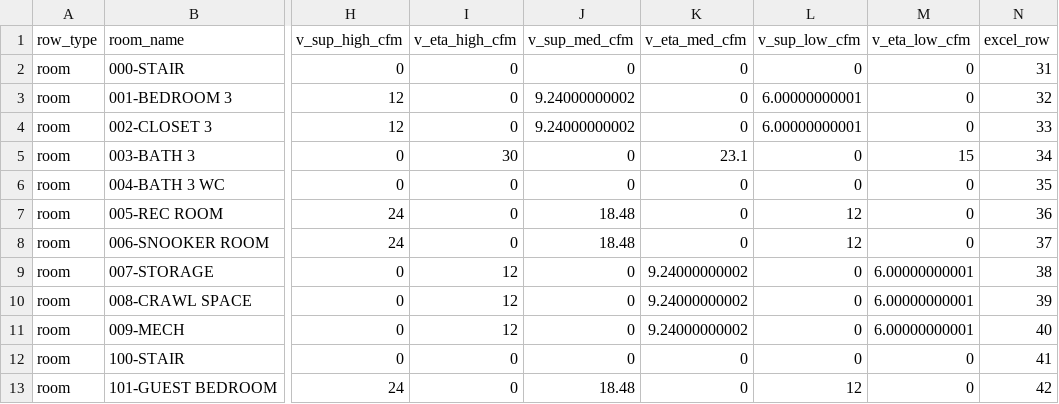
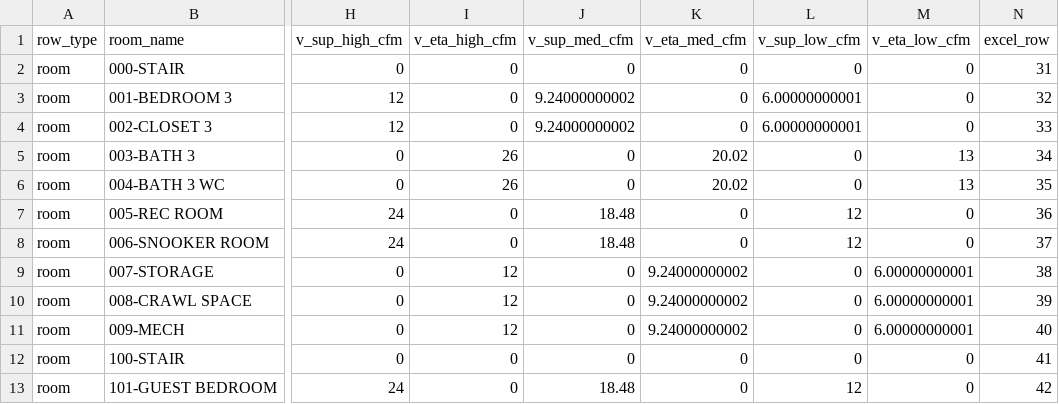
Before and after one commit to bldgtyp-projects/bt-proj-2625-linden, a CSV file: data/room-airflows.csv, drawn as a sheet; only a part is shown, gaps mark what is left out; the diff covers the shown part only; the diff names each change by its address in the sheet, - before the commit and + after, or states it on an @@ line.

```diff
--- a/data/room-airflows.csv
+++ b/data/room-airflows.csv
-I5 (v_eta_high_cfm): 30
+I5 (v_eta_high_cfm): 26
-K5 (v_eta_med_cfm): 23.1
+K5 (v_eta_med_cfm): 20.02
-M5 (v_eta_low_cfm): 15
+M5 (v_eta_low_cfm): 13
-I6 (v_eta_high_cfm): 0
+I6 (v_eta_high_cfm): 26
-K6 (v_eta_med_cfm): 0
+K6 (v_eta_med_cfm): 20.02
-M6 (v_eta_low_cfm): 0
+M6 (v_eta_low_cfm): 13
```
Also changed, not shown: 33 edited cells elsewhere in this file, data/certification.csv, data/demand-detail.csv, 23 other files.
